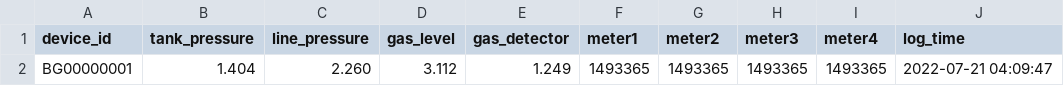
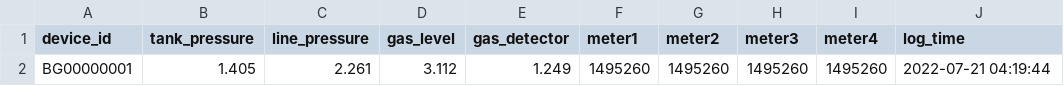
Before and after one commit to lifemedlink/csv, a CSV file: erp.csv, drawn as a sheet; only a part is shown; the diff names each change by its address in the sheet, - before the commit and + after, or states it on an @@ line.

Commit message:
erp file on 2022-07-20 22:50:01

```diff
--- a/erp.csv
+++ b/erp.csv
-B2 (tank_pressure): 1.404
+B2 (tank_pressure): 1.405
-C2 (line_pressure): 2.260
+C2 (line_pressure): 2.261
-F2 (meter1): 1493365
+F2 (meter1): 1495260
-G2 (meter2): 1493365
+G2 (meter2): 1495260
-H2 (meter3): 1493365
+H2 (meter3): 1495260
-I2 (meter4): 1493365
+I2 (meter4): 1495260
-J2 (log_time): 2022-07-21 04:09:47
+J2 (log_time): 2022-07-21 04:19:44
```
